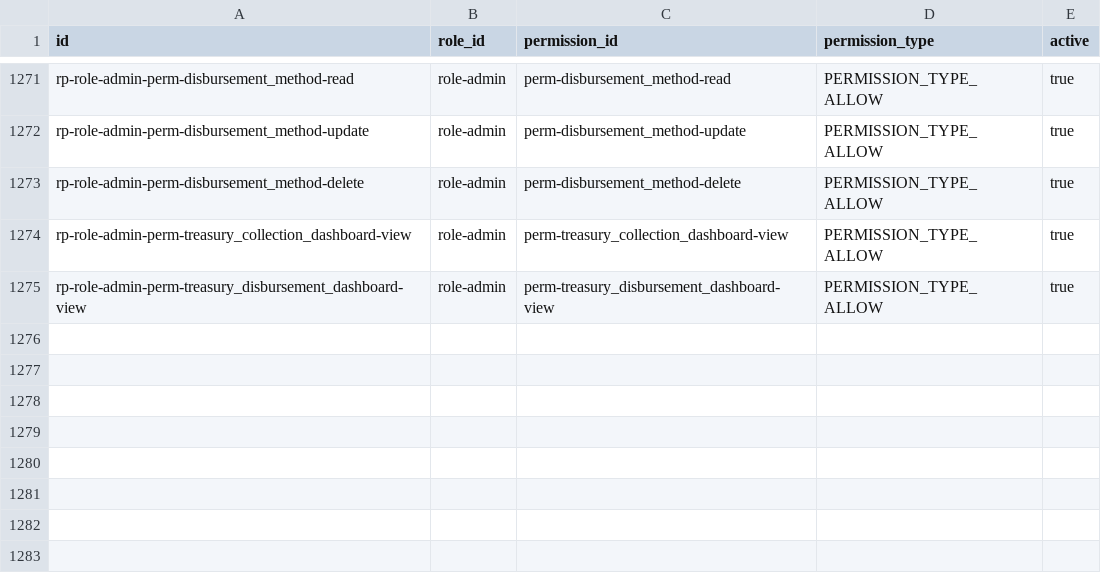
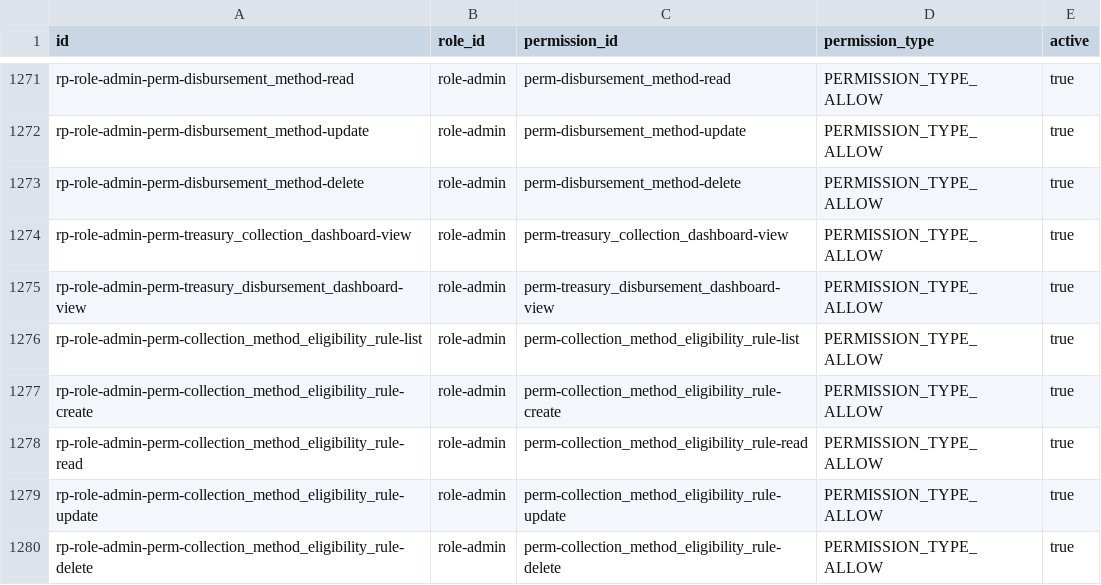
Before and after one commit to erniealice/copya, a CSV file: seeds/general/role_permission.csv, drawn as a sheet; only a part is shown, gaps mark what is left out; the diff names each change by its address in the sheet, - before the commit and + after, or states it on an @@ line.

```diff
--- a/seeds/general/role_permission.csv
+++ b/seeds/general/role_permission.csv
+row 1276: rp-role-admin-perm-collection_method_eligibility_rule-list | role-admin | perm-collection_method_eligibility_rule-list | PERMISSION_TYPE_ALLOW | true
+row 1277: rp-role-admin-perm-collection_method_eligibility_rule-create | role-admin | perm-collection_method_eligibility_rule-create | PERMISSION_TYPE_ALLOW | true
+row 1278: rp-role-admin-perm-collection_method_eligibility_rule-read | role-admin | perm-collection_method_eligibility_rule-read | PERMISSION_TYPE_ALLOW | true
+row 1279: rp-role-admin-perm-collection_method_eligibility_rule-update | role-admin | perm-collection_method_eligibility_rule-update | PERMISSION_TYPE_ALLOW | true
+row 1280: rp-role-admin-perm-collection_method_eligibility_rule-delete | role-admin | perm-collection_method_eligibility_rule-delete | PERMISSION_TYPE_ALLOW | true
```
Also changed, not shown: seeds/general/permission.csv.
